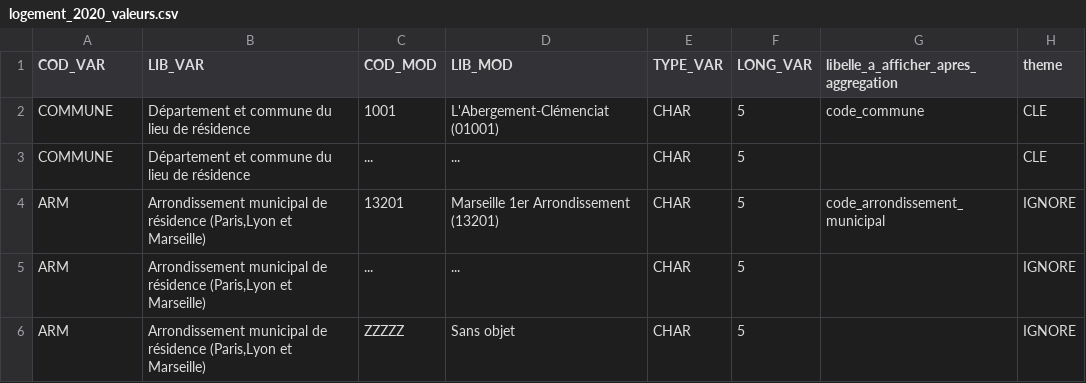
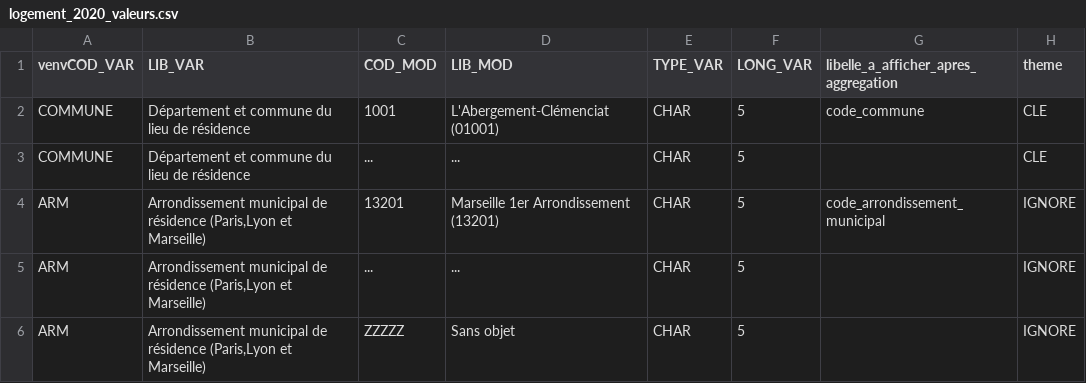
Before and after one commit to make-open-data/make-open-data, a CSV file: 4_seeds/logement_2020_valeurs.csv, drawn as a sheet; only a part is shown.

```diff
--- a/4_seeds/logement_2020_valeurs.csv
+++ b/4_seeds/logement_2020_valeurs.csv
@@ -1,2 +1,2 @@
-COD_VAR,LIB_VAR,COD_MOD,LIB_MOD,TYPE_VAR,LONG_VAR,libelle_a_afficher_apres_aggregation,theme
+venvCOD_VAR,LIB_VAR,COD_MOD,LIB_MOD,TYPE_VAR,LONG_VAR,libelle_a_afficher_apres_aggregation,theme
 COMMUNE,Département et commune du lieu de résidence,1001,L'Abergement-Clémenciat (01001),CHAR,5,code_commune,CLE
```
Also changed, not shown: 2 other files.
